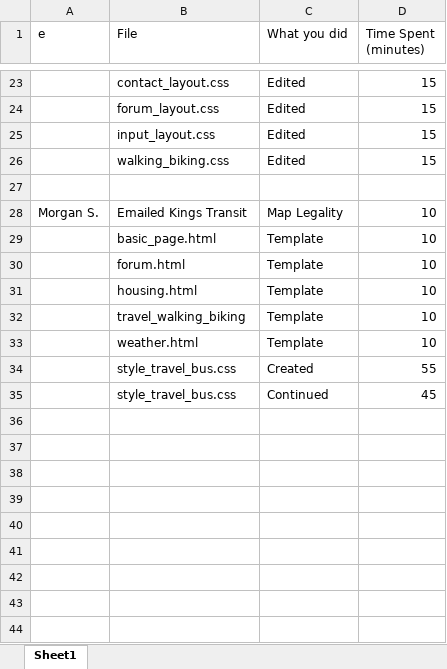
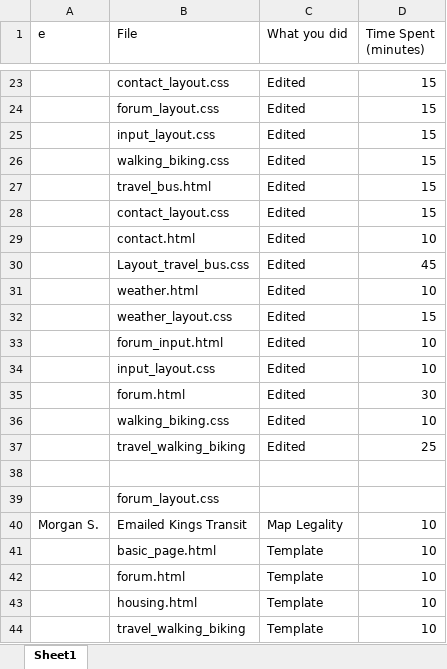
Before and after one commit to Plasticwolfe/WEBD-Project, an Excel workbook: Time_Sheet.ods.xlsx, sheet Sheet1, drawn as a sheet; only a part is shown, gaps mark what is left out; the shorter side is filled out with more unchanged rows; values as stored, in another font and other column widths than the file's, no borders; charts and pictures not drawn; the diff names each change by its address in the sheet, - before the commit and + after, or states it on an @@ line.

Commit message:
Add files via upload
excel sheet updated

```diff
--- a/Time_Sheet.ods.xlsx (sheet Sheet1)
+++ b/Time_Sheet.ods.xlsx (sheet Sheet1)
+row 27:  | travel_bus.html | Edited | 15
+row 28:  | contact_layout.css | Edited | 15
+row 29:  | contact.html | Edited | 10
+row 30:  | Layout_travel_bus.css | Edited | 45
+row 31:  | weather.html | Edited | 10
+row 32:  | weather_layout.css | Edited | 15
+row 33:  | forum_input.html | Edited | 10
+row 34:  | input_layout.css | Edited | 10
+row 35:  | forum.html | Edited | 30
+row 36:  | walking_biking.css | Edited | 10
+row 37:  | travel_walking_biking | Edited | 25
+row 39:  | forum_layout.css
```
Also changed, not shown: charts or pictures.
